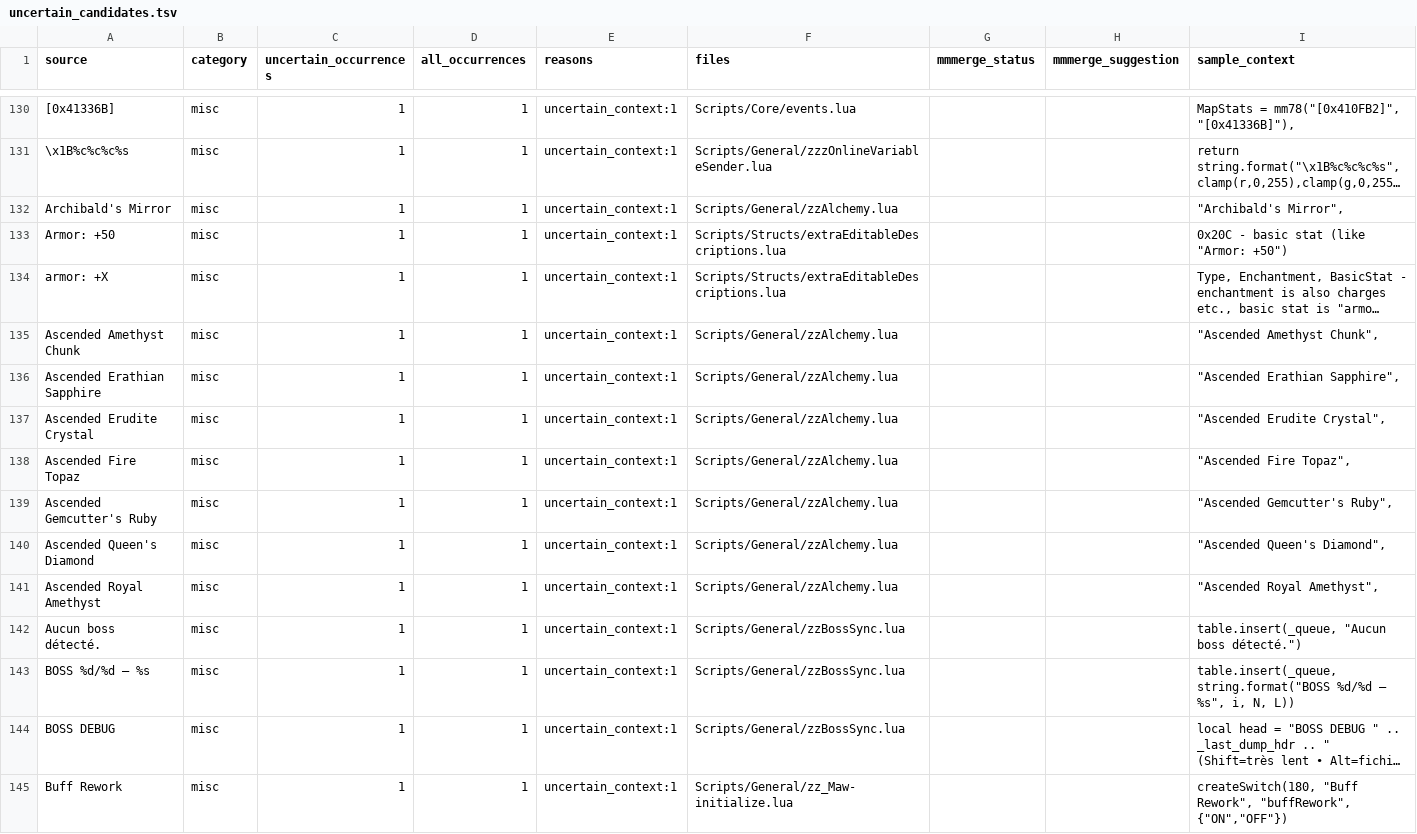
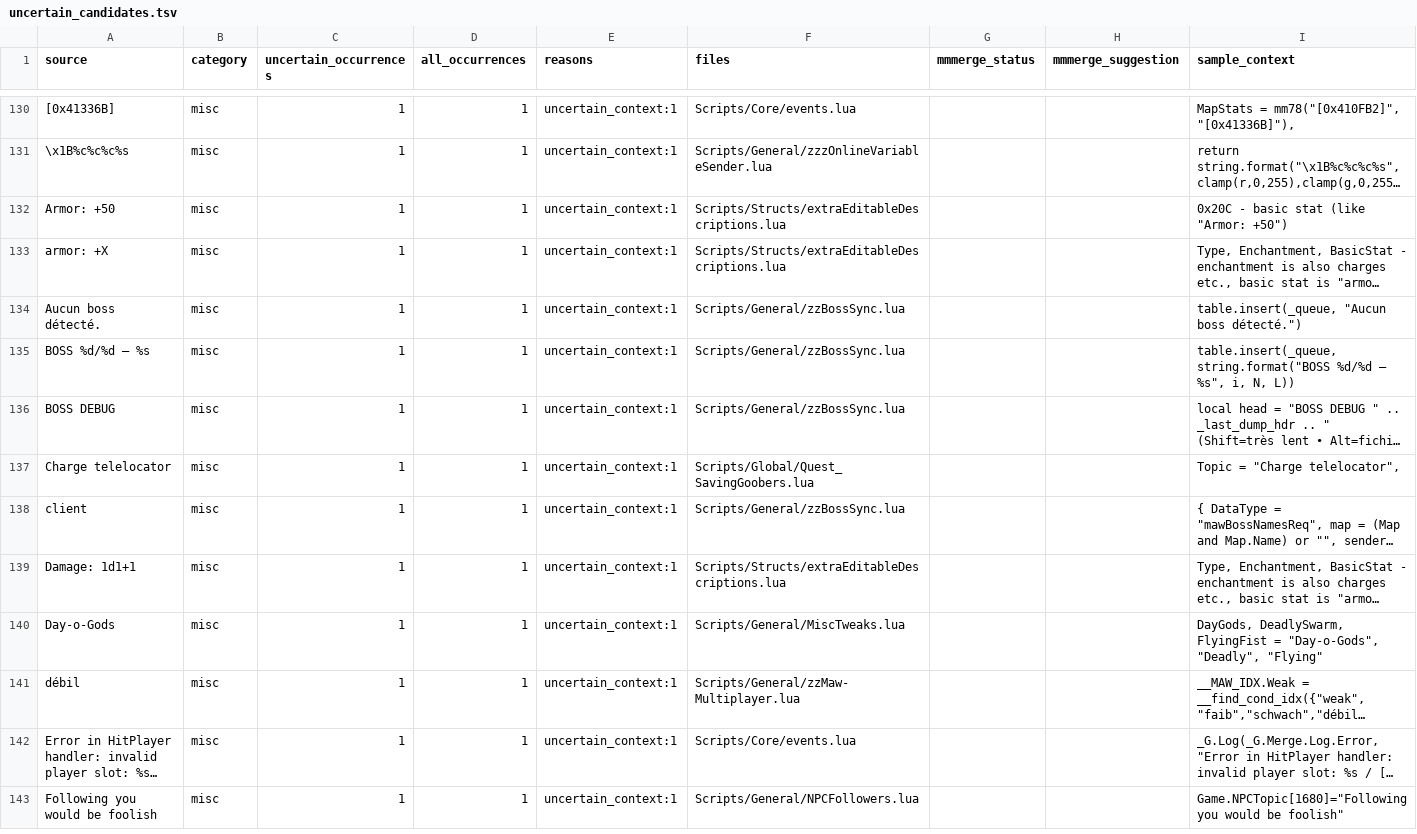
Before and after one commit to munument1/-KR-Maw-Mod-MMMerge, a TSV file: localization/uncertain_candidates.tsv, drawn as a sheet; only a part is shown, gaps mark what is left out; the shorter side is filled out with more unchanged rows; long unchanged cells end in …; the diff covers the shown part only; the diff names each change by its address in the sheet, - before the commit and + after, or states it on an @@ line.

```diff
--- a/localization/uncertain_candidates.tsv
+++ b/localization/uncertain_candidates.tsv
-row 132: Archibald's Mirror | misc | 1 | 1 | uncertain_context:1 | Scripts/General/zzAlchemy.lua |  |  | "Archibald's Mirror",
-row 135: Ascended Amethyst Chunk | misc | 1 | 1 | uncertain_context:1 | Scripts/General/zzAlchemy.lua |  |  | "Ascended Amethyst Chunk",
-row 136: Ascended Erathian Sapphire | misc | 1 | 1 | uncertain_context:1 | Scripts/General/zzAlchemy.lua |  |  | "Ascended Erathian Sapphire",
-row 137: Ascended Erudite Crystal | misc | 1 | 1 | uncertain_context:1 | Scripts/General/zzAlchemy.lua |  |  | "Ascended Erudite Crystal",
-row 138: Ascended Fire Topaz | misc | 1 | 1 | uncertain_context:1 | Scripts/General/zzAlchemy.lua |  |  | "Ascended Fire Topaz",
-row 139: Ascended Gemcutter's Ruby | misc | 1 | 1 | uncertain_context:1 | Scripts/General/zzAlchemy.lua |  |  | "Ascended Gemcutter's Ruby",
-row 140: Ascended Queen's Diamond | misc | 1 | 1 | uncertain_context:1 | Scripts/General/zzAlchemy.lua |  |  | "Ascended Queen's Diamond",
-row 141: Ascended Royal Amethyst | misc | 1 | 1 | uncertain_context:1 | Scripts/General/zzAlchemy.lua |  |  | "Ascended Royal Amethyst",
-row 145: Buff Rework | misc | 1 | 1 | uncertain_context:1 | Scripts/General/zz_Maw-initialize.lua |  |  | createSwitch(180, "Buff Rework", "buffRework", {"ON","OFF"})
```
Also changed, not shown: 16 removed rows elsewhere in this file, localization/catalog.tsv, localization/patchable_candidates.tsv, 8 other files.
